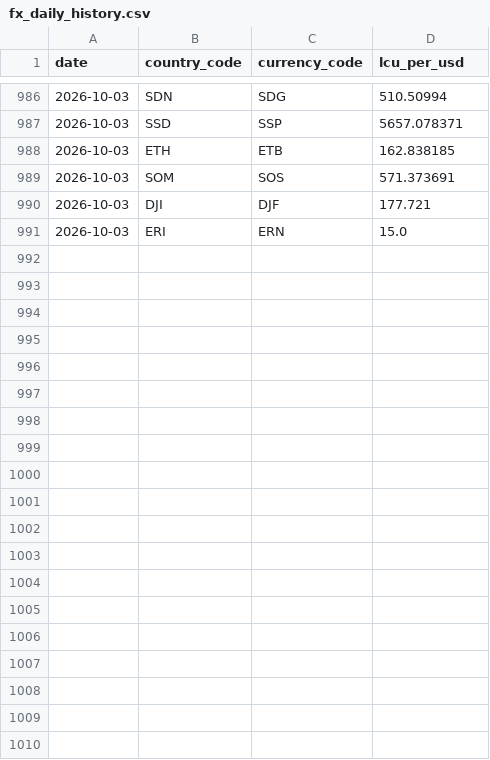
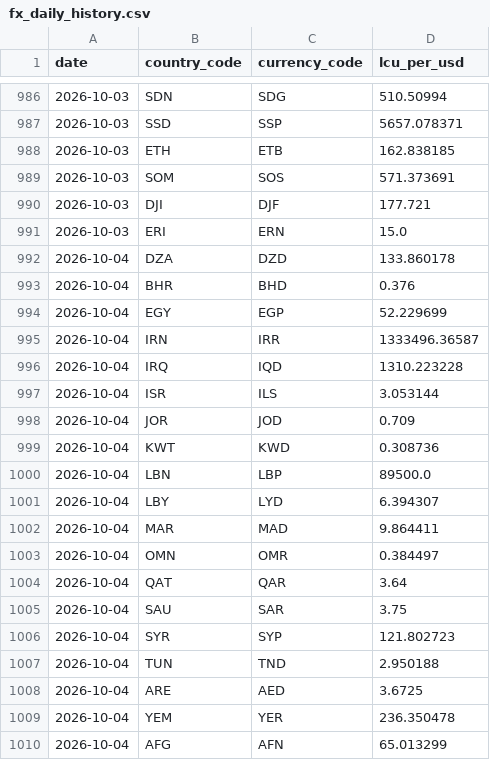
Before and after one commit to rafaywaqar2004-lang/overeign-risk-index, a CSV file: fx_daily_history.csv, drawn as a sheet; only a part is shown, gaps mark what is left out; the diff covers the shown part only.

```diff
--- a/fx_daily_history.csv
+++ b/fx_daily_history.csv
@@ -991 +991,20 @@ date,country_code,currency_code,lcu_per_usd
 2026-10-03,ERI,ERN,15.0
+2026-10-04,DZA,DZD,133.860178
+2026-10-04,BHR,BHD,0.376
+2026-10-04,EGY,EGP,52.229699
+2026-10-04,IRN,IRR,1333496.36587
+2026-10-04,IRQ,IQD,1310.223228
+2026-10-04,ISR,ILS,3.053144
+2026-10-04,JOR,JOD,0.709
+2026-10-04,KWT,KWD,0.308736
+2026-10-04,LBN,LBP,89500.0
+2026-10-04,LBY,LYD,6.394307
+2026-10-04,MAR,MAD,9.864411
+2026-10-04,OMN,OMR,0.384497
+2026-10-04,QAT,QAR,3.64
+2026-10-04,SAU,SAR,3.75
+2026-10-04,SYR,SYP,121.802723
+2026-10-04,TUN,TND,2.950188
+2026-10-04,ARE,AED,3.6725
+2026-10-04,YEM,YER,236.350478
+2026-10-04,AFG,AFN,65.013299
```
Also changed, not shown: 14 added rows elsewhere in this file.
